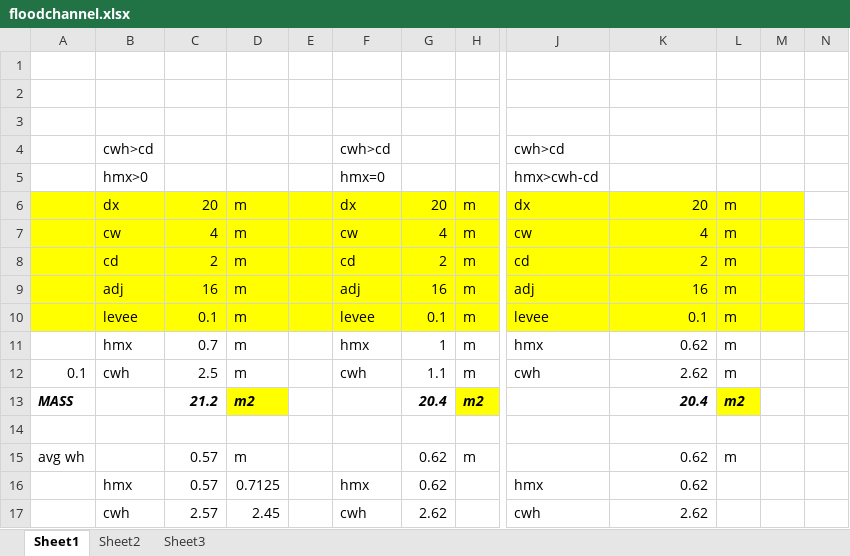
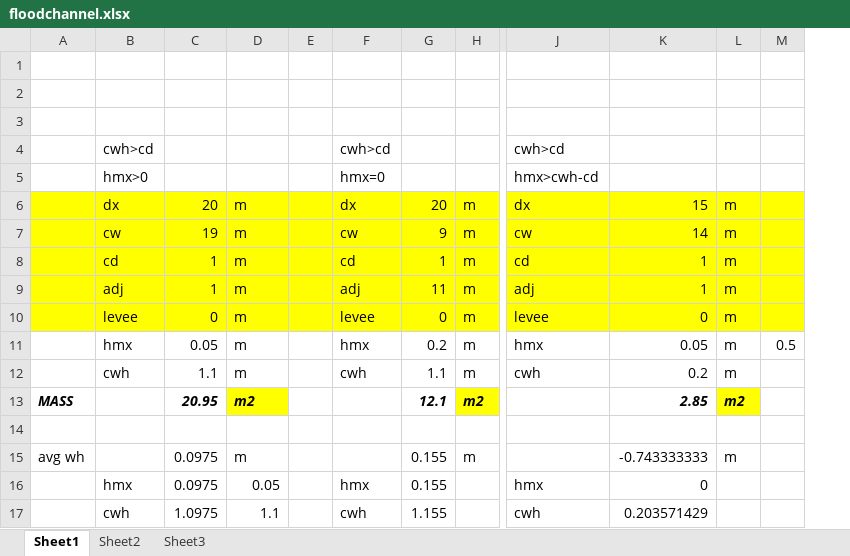
Before and after one commit to vjetten/openlisem, an Excel workbook: docs/floodchannel.xlsx, sheet Sheet1, drawn as a sheet; only a part is shown, gaps mark what is left out; values as stored, in another font and other column widths than the file's, no borders; removed rows and columns are numbered as before the commit, all else as after; rows hold the shown columns only; the diff covers the shown part only; the diff names each change by its address in the sheet, - before the commit and + after, or states it on an @@ line.

```diff
--- a/docs/floodchannel.xlsx (sheet Sheet1)
+++ b/docs/floodchannel.xlsx (sheet Sheet1)
-column M, empty
-column N, empty
+column M, row 11: 0.5
-K6: 20
+K6: 15
-C7: 4
+C7: 19
-G7: 4
+G7: 9
-K7: 4
+K7: 14
-C8: 2
+C8: 1
-G8: 2
+G8: 1
-K8: 2
+K8: 1
-C9: 16
+C9: 1
-G9: 16
+G9: 11
-K9: 16
+K9: 1
-C10: 0.1
+C10: 0
-G10: 0.1
+G10: 0
-K10: 0.1
+K10: 0
-C11: 0.7
+C11: 0.05
-G11: 1
+G11: 0.2
-K11: 0.62
+K11: 0.05
-A12: 0.1
+A12: (empty)
-C12: 2.5
+C12: 1.1
-K12: 2.62
+K12: 0.2
-C13: 21.2
+C13: 20.95
-G13: 20.4
+G13: 12.1
-K13: 20.4
+K13: 2.85
-C15: 0.57
+C15: 0.0975
-G15: 0.62
+G15: 0.155
-K15: 0.62
+K15: -0.743333333
-row 16:  | hmx | 0.57 | 0.7125 |  | hmx | 0.62 |  | hmx | 0.62
-row 17:  | cwh | 2.57 | 2.45 |  | cwh | 2.62 |  | cwh | 2.62
+row 16:  | hmx | 0.0975 | 0.05 |  | hmx | 0.155 |  | hmx | 0
+row 17:  | cwh | 1.0975 | 1.1 |  | cwh | 1.155 |  | cwh | 0.203571429
```
Also changed, not shown: 10 added rows and 4 edited cells elsewhere in this sheet, formulas that keep their value, 24 other files.
